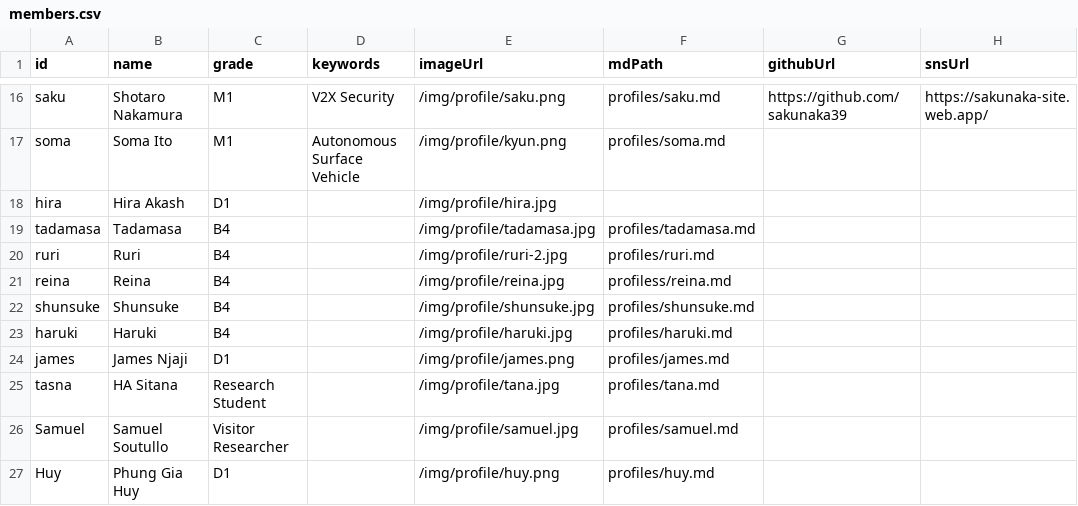
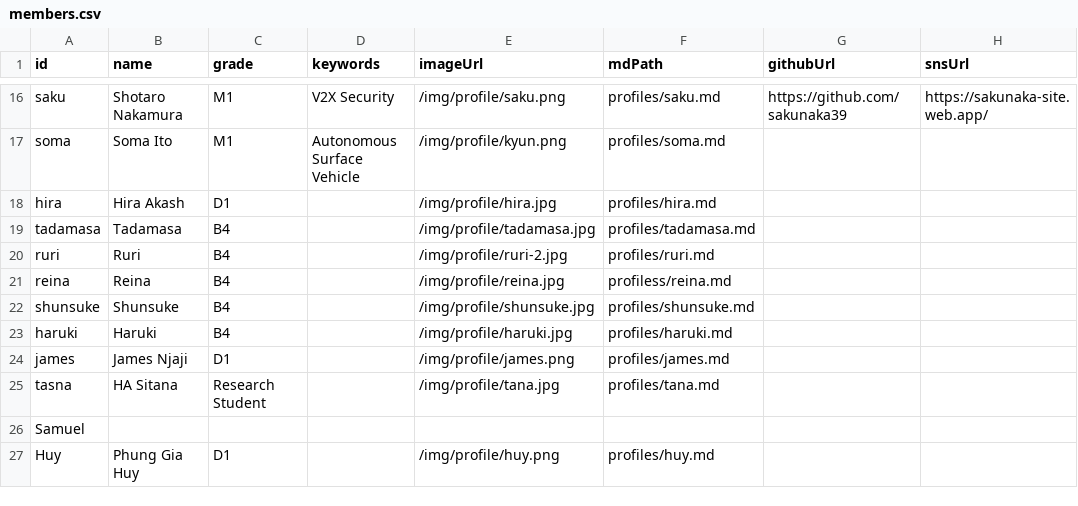
Before and after one commit to iASL-Gifu/iASL-Gifu.github.io, a CSV file: component/profiles/members.csv, drawn as a sheet; only a part is shown, gaps mark what is left out; the diff names each change by its address in the sheet, - before the commit and + after, or states it on an @@ line.

```diff
--- a/component/profiles/members.csv
+++ b/component/profiles/members.csv
-F18 (mdPath): (empty)
+F18 (mdPath): profiles/hira.md
-B26 (name): Samuel Soutullo
+B26 (name): (empty)
-C26 (grade): Visitor Researcher
+C26 (grade): (empty)
-E26 (imageUrl): /img/profile/samuel.jpg
+E26 (imageUrl): (empty)
-F26 (mdPath): profiles/samuel.md
+F26 (mdPath): (empty)
```
Also changed, not shown: 12 other files.
